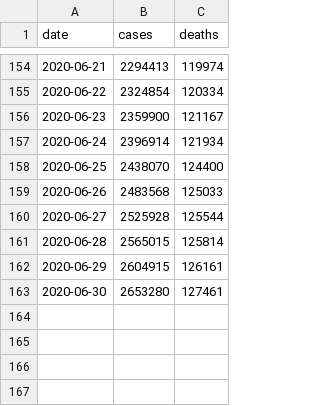
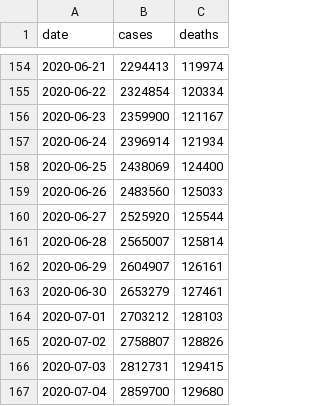
Before and after one commit to goedman/CovidNYT.jl, a CSV file: data/us.csv, drawn as a sheet; only a part is shown, gaps mark what is left out.

```diff
--- a/data/us.csv
+++ b/data/us.csv
@@ -157,7 +157,11 @@ date,cases,deaths
 2020-06-24,2396914,121934
-2020-06-25,2438070,124400
-2020-06-26,2483568,125033
-2020-06-27,2525928,125544
-2020-06-28,2565015,125814
-2020-06-29,2604915,126161
-2020-06-30,2653280,127461
+2020-06-25,2438069,124400
+2020-06-26,2483560,125033
+2020-06-27,2525920,125544
+2020-06-28,2565007,125814
+2020-06-29,2604907,126161
+2020-06-30,2653279,127461
+2020-07-01,2703212,128103
+2020-07-02,2758807,128826
+2020-07-03,2812731,129415
+2020-07-04,2859700,129680
```
Also changed, not shown: data/live/us-states.csv, 6 other files.
